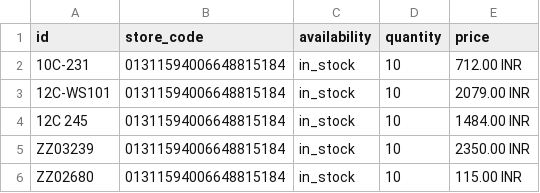
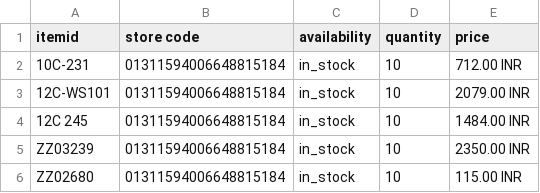
Before and after one commit to herinsamra/hardware-store, a CSV file: public/local-inventory-feed.csv, drawn as a sheet; only a part is shown.

Commit message:
Update local inventory feed header to itemid

```diff
--- a/public/local-inventory-feed.csv
+++ b/public/local-inventory-feed.csv
@@ -1,2 +1,2 @@
-id,store_code,availability,quantity,price
+itemid,store code,availability,quantity,price
 10C-231,01311594006648815184,in_stock,10,712.00 INR
```
Also changed, not shown: 1 other file.
